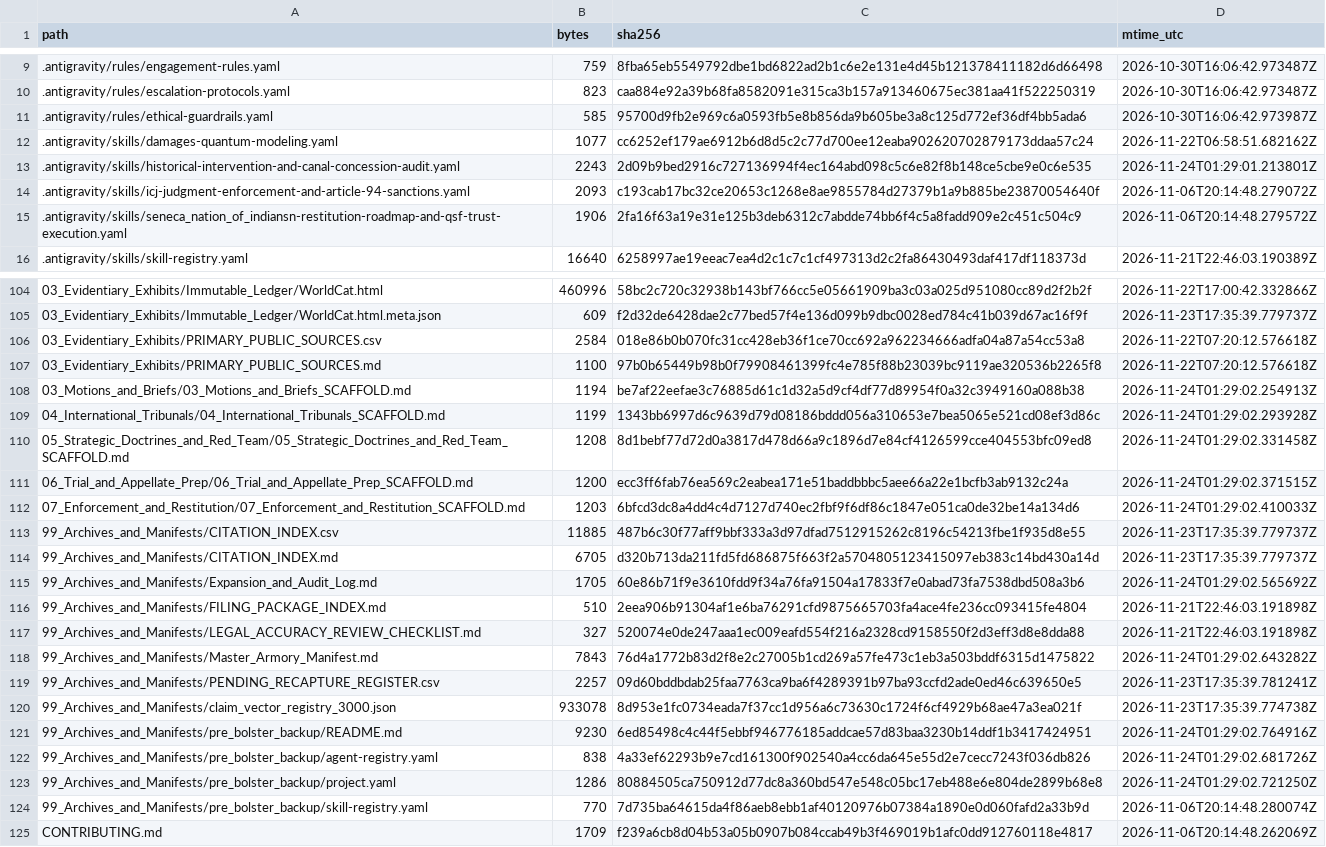
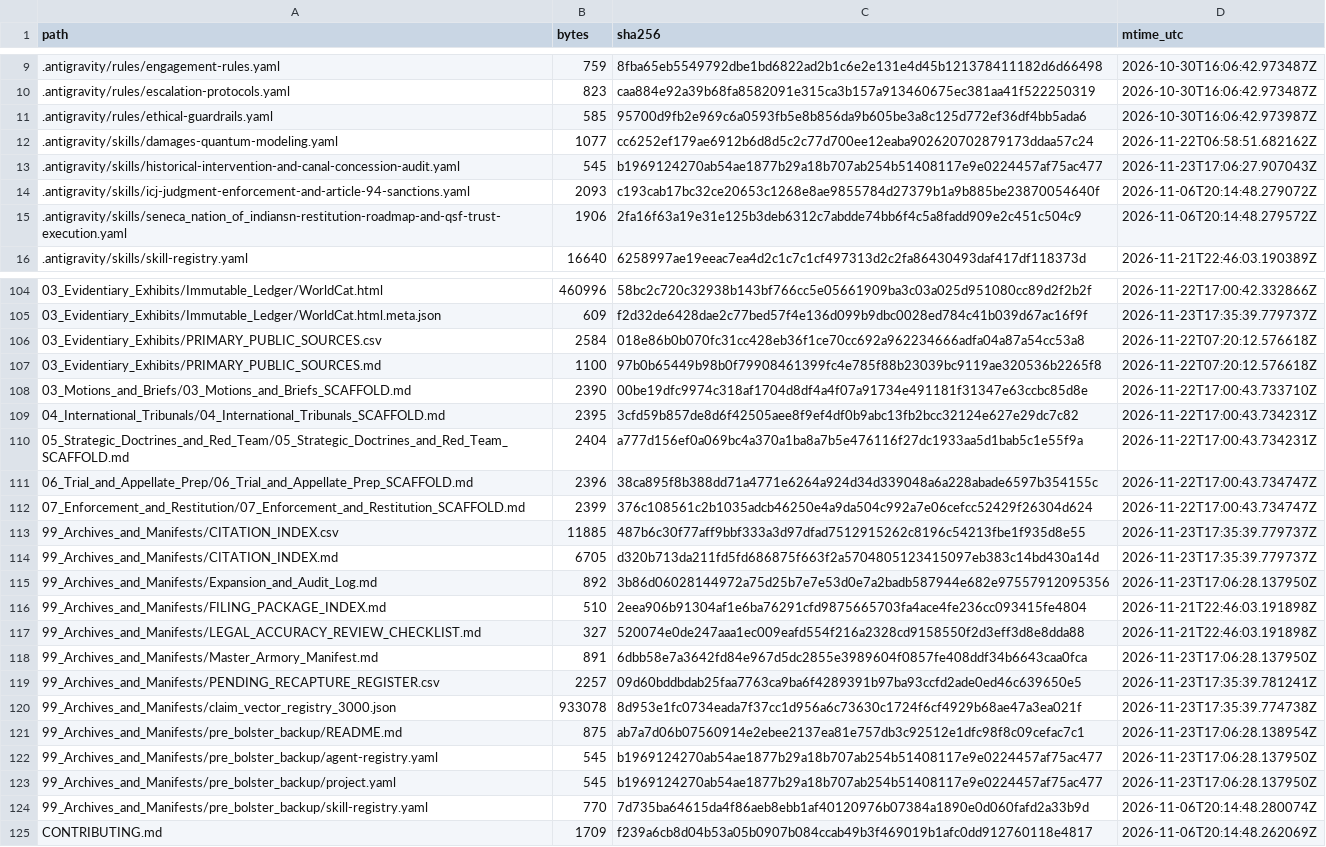
Before and after one commit to GlobalRestitutionAlliance/turtle-island-us-ny-seneca-nation-of-indians-master-litigation, a CSV file: 99_Archives_and_Manifests/MANIFEST_SHA256.csv, drawn as a sheet; only a part is shown, gaps mark what is left out; the diff covers the shown part only.

```diff
--- a/99_Archives_and_Manifests/MANIFEST_SHA256.csv
+++ b/99_Archives_and_Manifests/MANIFEST_SHA256.csv
@@ -12,3 +12,3 @@ path,bytes,sha256,mtime_utc
 .antigravity/skills/damages-quantum-modeling.yaml,1077,cc6252ef179ae6912b6d8d5c2c77d700ee12eaba902620702879173ddaa57c24,2026-11-22T06:58:51.682162Z
-.antigravity/skills/historical-intervention-and-canal-concession-audit.yaml,2243,2d09b9bed2916c727136994f4ec164abd098c5c6e82f8b148ce5cbe9e0c6e535,2026-11-24T01:29:01.213801Z
+.antigravity/skills/historical-intervention-and-canal-concession-audit.yaml,545,b1969124270ab54ae1877b29a18b707ab254b51408117e9e0224457af75ac477,2026-11-23T17:06:27.907043Z
 .antigravity/skills/icj-judgment-enforcement-and-article-94-sanctions.yaml,2093,c193cab17bc32ce20653c1268e8ae9855784d27379b1a9b885be23870054640f,2026-11-06T20:14:48.279072Z
@@ -107,18 +107,18 @@ path,bytes,sha256,mtime_utc
 03_Evidentiary_Exhibits/PRIMARY_PUBLIC_SOURCES.md,1100,97b0b65449b98b0f79908461399fc4e785f88b23039bc9119ae320536b2265f8,2026-11-22T07:20:12.576618Z
-03_Motions_and_Briefs/03_Motions_and_Briefs_SCAFFOLD.md,1194,be7af22eefae3c76885d61c1d32a5d9cf4df77d89954f0a32c3949160a088b38,2026-11-24T01:29:02.254913Z
-04_International_Tribunals/04_International_Tribunals_SCAFFOLD.md,1199,1343bb6997d6c9639d79d08186bddd056a310653e7bea5065e521cd08ef3d86c,2026-11-24T01:29:02.293928Z
-05_Strategic_Doctrines_and_Red_Team/05_Strategic_Doctrines_and_Red_Team_SCAFFOLD.md,1208,8d1bebf77d72d0a3817d478d66a9c1896d7e84cf4126599cce404553bfc09ed8,2026-11-24T01:29:02.331458Z
-06_Trial_and_Appellate_Prep/06_Trial_and_Appellate_Prep_SCAFFOLD.md,1200,ecc3ff6fab76ea569c2eabea171e51baddbbbc5aee66a22e1bcfb3ab9132c24a,2026-11-24T01:29:02.371515Z
-07_Enforcement_and_Restitution/07_Enforcement_and_Restitution_SCAFFOLD.md,1203,6bfcd3dc8a4dd4c4d7127d740ec2fbf9f6df86c1847e051ca0de32be14a134d6,2026-11-24T01:29:02.410033Z
+03_Motions_and_Briefs/03_Motions_and_Briefs_SCAFFOLD.md,2390,00be19dfc9974c318af1704d8df4a4f07a91734e491181f31347e63ccbc85d8e,2026-11-22T17:00:43.733710Z
+04_International_Tribunals/04_International_Tribunals_SCAFFOLD.md,2395,3cfd59b857de8d6f42505aee8f9ef4df0b9abc13fb2bcc32124e627e29dc7c82,2026-11-22T17:00:43.734231Z
+05_Strategic_Doctrines_and_Red_Team/05_Strategic_Doctrines_and_Red_Team_SCAFFOLD.md,2404,a777d156ef0a069bc4a370a1ba8a7b5e476116f27dc1933aa5d1bab5c1e55f9a,2026-11-22T17:00:43.734231Z
+06_Trial_and_Appellate_Prep/06_Trial_and_Appellate_Prep_SCAFFOLD.md,2396,38ca895f8b388dd71a4771e6264a924d34d339048a6a228abade6597b354155c,2026-11-22T17:00:43.734747Z
+07_Enforcement_and_Restitution/07_Enforcement_and_Restitution_SCAFFOLD.md,2399,376c108561c2b1035adcb46250e4a9da504c992a7e06cefcc52429f26304d624,2026-11-22T17:00:43.734747Z
 99_Archives_and_Manifests/CITATION_INDEX.csv,11885,487b6c30f77aff9bbf333a3d97dfad7512915262c8196c54213fbe1f935d8e55,2026-11-23T17:35:39.779737Z
 99_Archives_and_Manifests/CITATION_INDEX.md,6705,d320b713da211fd5fd686875f663f2a5704805123415097eb383c14bd430a14d,2026-11-23T17:35:39.779737Z
-99_Archives_and_Manifests/Expansion_and_Audit_Log.md,1705,60e86b71f9e3610fdd9f34a76fa91504a17833f7e0abad73fa7538dbd508a3b6,2026-11-24T01:29:02.565692Z
+99_Archives_and_Manifests/Expansion_and_Audit_Log.md,892,3b86d06028144972a75d25b7e7e53d0e7a2badb587944e682e97557912095356,2026-11-23T17:06:28.137950Z
 99_Archives_and_Manifests/FILING_PACKAGE_INDEX.md,510,2eea906b91304af1e6ba76291cfd9875665703fa4ace4fe236cc093415fe4804,2026-11-21T22:46:03.191898Z
 99_Archives_and_Manifests/LEGAL_ACCURACY_REVIEW_CHECKLIST.md,327,520074e0de247aaa1ec009eafd554f216a2328cd9158550f2d3eff3d8e8dda88,2026-11-21T22:46:03.191898Z
-99_Archives_and_Manifests/Master_Armory_Manifest.md,7843,76d4a1772b83d2f8e2c27005b1cd269a57fe473c1eb3a503bddf6315d1475822,2026-11-24T01:29:02.643282Z
+99_Archives_and_Manifests/Master_Armory_Manifest.md,891,6dbb58e7a3642fd84e967d5dc2855e3989604f0857fe408ddf34b6643caa0fca,2026-11-23T17:06:28.137950Z
 99_Archives_and_Manifests/PENDING_RECAPTURE_REGISTER.csv,2257,09d60bddbdab25faa7763ca9ba6f4289391b97ba93ccfd2ade0ed46c639650e5,2026-11-23T17:35:39.781241Z
 99_Archives_and_Manifests/claim_vector_registry_3000.json,933078,8d953e1fc0734eada7f37cc1d956a6c73630c1724f6cf4929b68ae47a3ea021f,2026-11-23T17:35:39.774738Z
-99_Archives_and_Manifests/pre_bolster_backup/README.md,9230,6ed85498c4c44f5ebbf946776185addcae57d83baa3230b14ddf1b3417424951,2026-11-24T01:29:02.764916Z
-99_Archives_and_Manifests/pre_bolster_backup/agent-registry.yaml,838,4a33ef62293b9e7cd161300f902540a4cc6da645e55d2e7cecc7243f036db826,2026-11-24T01:29:02.681726Z
-99_Archives_and_Manifests/pre_bolster_backup/project.yaml,1286,80884505ca750912d77dc8a360bd547e548c05bc17eb488e6e804de2899b68e8,2026-11-24T01:29:02.721250Z
+99_Archives_and_Manifests/pre_bolster_backup/README.md,875,ab7a7d06b07560914e2ebee2137ea81e757db3c92512e1dfc98f8c09cefac7c1,2026-11-23T17:06:28.138954Z
+99_Archives_and_Manifests/pre_bolster_backup/agent-registry.yaml,545,b1969124270ab54ae1877b29a18b707ab254b51408117e9e0224457af75ac477,2026-11-23T17:06:28.137950Z
+99_Archives_and_Manifests/pre_bolster_backup/project.yaml,545,b1969124270ab54ae1877b29a18b707ab254b51408117e9e0224457af75ac477,2026-11-23T17:06:28.137950Z
 99_Archives_and_Manifests/pre_bolster_backup/skill-registry.yaml,770,7d735ba64615da4f86aeb8ebb1af40120976b07384a1890e0d060fafd2a33b9d,2026-11-06T20:14:48.280074Z
```
Also changed, not shown: 77 edited cells elsewhere in this file, 37 other files.
